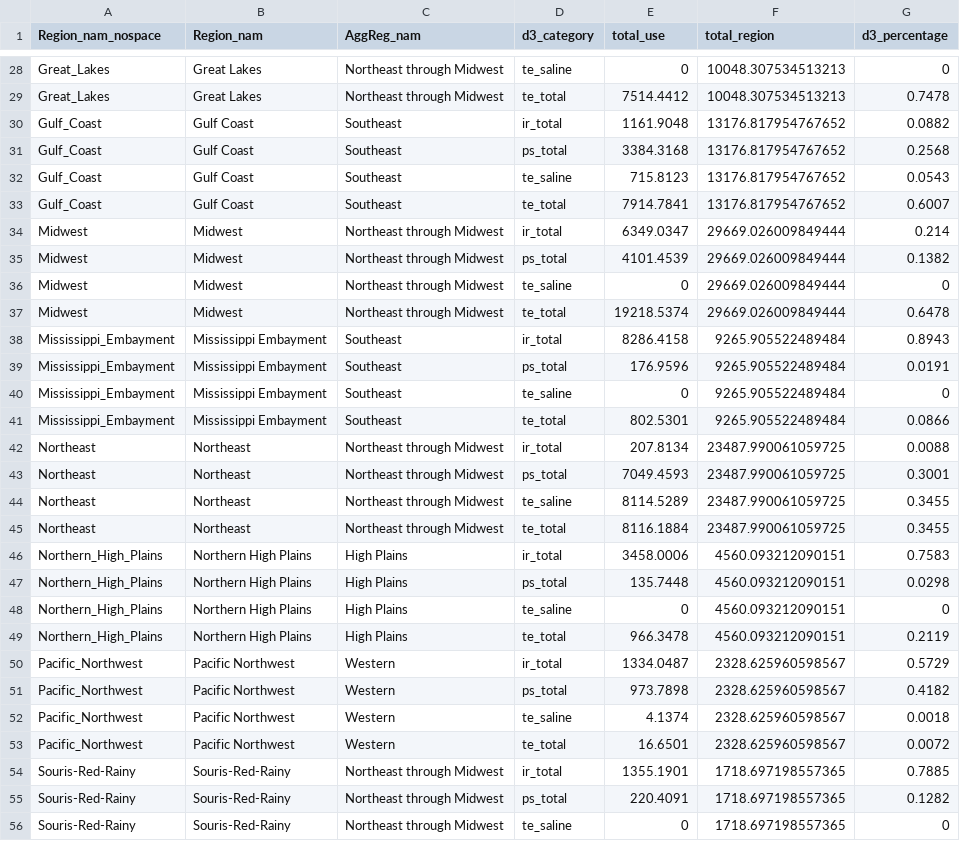
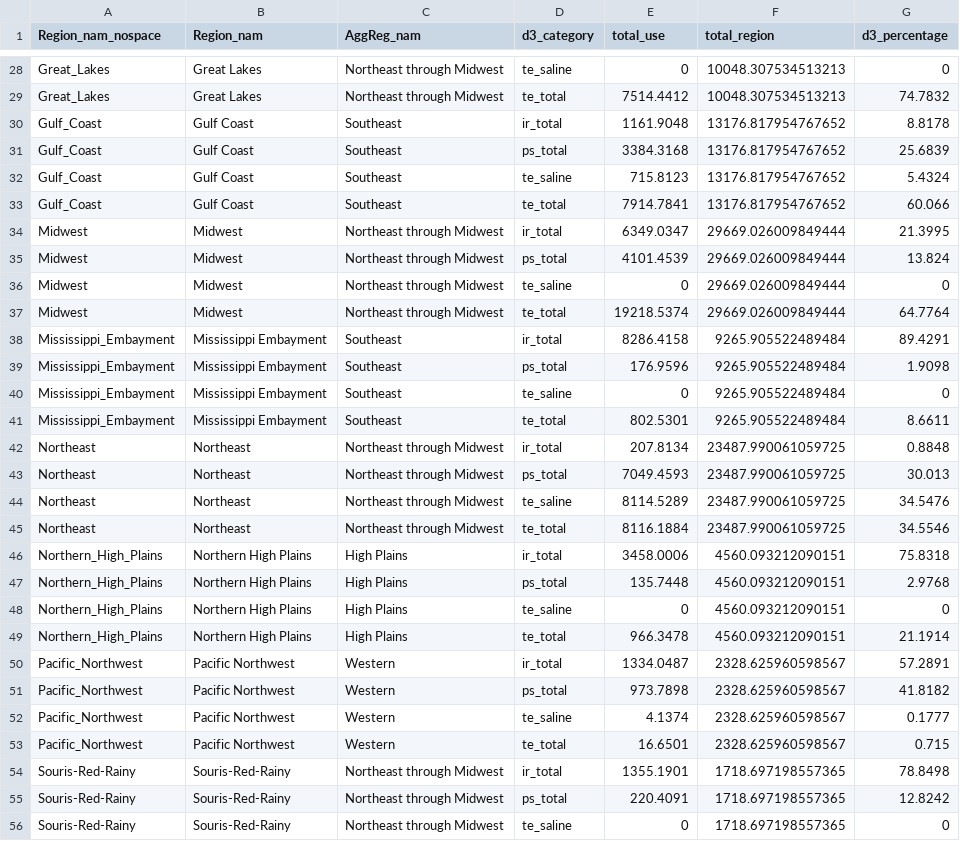
Before and after one commit to DOI-USGS/water-availability, a CSV file: public/wu_regions.csv, drawn as a sheet; only a part is shown, gaps mark what is left out; the diff covers the shown part only; the diff names each change by its address in the sheet, - before the commit and + after, or states it on an @@ line.

Commit message:
consistent percentage calcs

```diff
--- a/public/wu_regions.csv
+++ b/public/wu_regions.csv
-G29 (d3_percentage): 0.7478
+G29 (d3_percentage): 74.7832
-G30 (d3_percentage): 0.0882
+G30 (d3_percentage): 8.8178
-G31 (d3_percentage): 0.2568
+G31 (d3_percentage): 25.6839
-G32 (d3_percentage): 0.0543
+G32 (d3_percentage): 5.4324
-G33 (d3_percentage): 0.6007
+G33 (d3_percentage): 60.066
-G34 (d3_percentage): 0.214
+G34 (d3_percentage): 21.3995
-G35 (d3_percentage): 0.1382
+G35 (d3_percentage): 13.824
-G37 (d3_percentage): 0.6478
+G37 (d3_percentage): 64.7764
-G38 (d3_percentage): 0.8943
+G38 (d3_percentage): 89.4291
-G39 (d3_percentage): 0.0191
+G39 (d3_percentage): 1.9098
-G41 (d3_percentage): 0.0866
+G41 (d3_percentage): 8.6611
-G42 (d3_percentage): 0.0088
+G42 (d3_percentage): 0.8848
-G43 (d3_percentage): 0.3001
+G43 (d3_percentage): 30.013
-G44 (d3_percentage): 0.3455
+G44 (d3_percentage): 34.5476
-G45 (d3_percentage): 0.3455
+G45 (d3_percentage): 34.5546
-G46 (d3_percentage): 0.7583
+G46 (d3_percentage): 75.8318
-G47 (d3_percentage): 0.0298
+G47 (d3_percentage): 2.9768
-G49 (d3_percentage): 0.2119
+G49 (d3_percentage): 21.1914
-G50 (d3_percentage): 0.5729
+G50 (d3_percentage): 57.2891
-G51 (d3_percentage): 0.4182
+G51 (d3_percentage): 41.8182
-G52 (d3_percentage): 0.0018
+G52 (d3_percentage): 0.1777
-G53 (d3_percentage): 0.0072
+G53 (d3_percentage): 0.715
-G54 (d3_percentage): 0.7885
+G54 (d3_percentage): 78.8498
-G55 (d3_percentage): 0.1282
+G55 (d3_percentage): 12.8242
```
Also changed, not shown: 37 edited cells elsewhere in this file, 1 other file.
